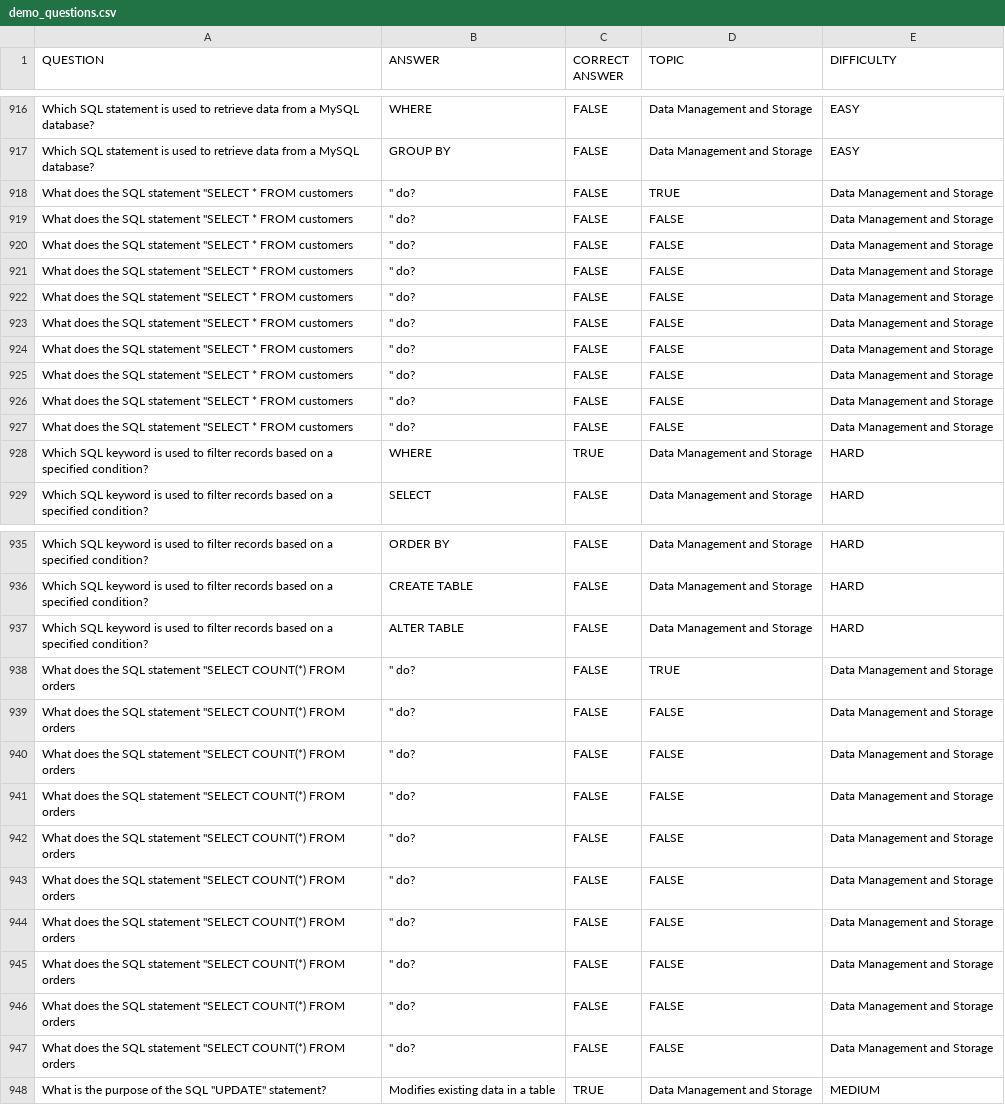
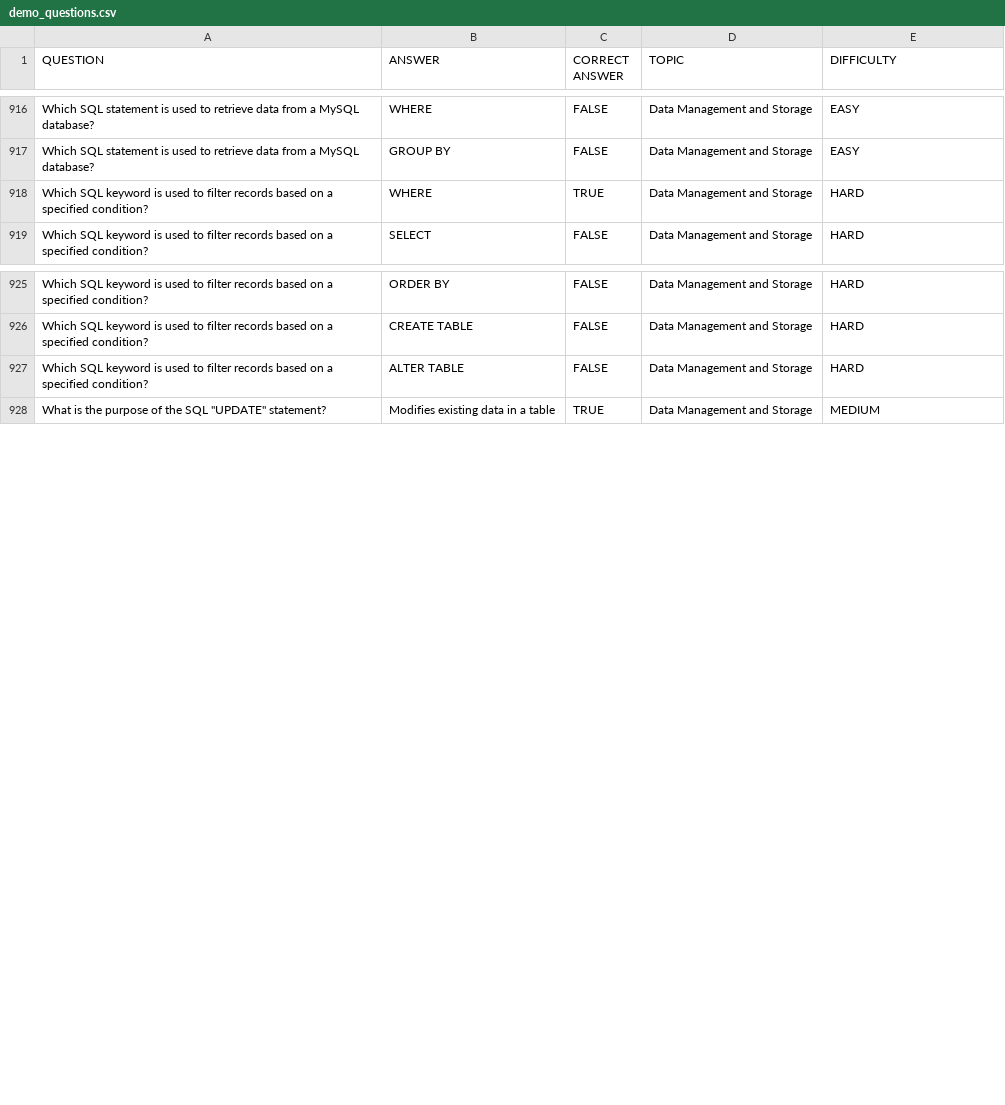
Before and after one commit to panditamey1/BrainBoost, a CSV file: demo_questions.csv, drawn as a sheet; only a part is shown, gaps mark what is left out; the diff covers the shown part only.

Commit message:
Update demo_questions

```diff
--- a/demo_questions.csv
+++ b/demo_questions.csv
@@ -917,12 +917,2 @@ Which SQL statement is used to retrieve data from a MySQL database?;WHERE;FALSE;
 Which SQL statement is used to retrieve data from a MySQL database?;GROUP BY;FALSE;Data Management and Storage;EASY
-"What does the SQL statement ""SELECT * FROM customers";""" do?";FALSE;TRUE;Data Management and Storage
-"What does the SQL statement ""SELECT * FROM customers";""" do?";FALSE;FALSE;Data Management and Storage
-"What does the SQL statement ""SELECT * FROM customers";""" do?";FALSE;FALSE;Data Management and Storage
-"What does the SQL statement ""SELECT * FROM customers";""" do?";FALSE;FALSE;Data Management and Storage
-"What does the SQL statement ""SELECT * FROM customers";""" do?";FALSE;FALSE;Data Management and Storage
-"What does the SQL statement ""SELECT * FROM customers";""" do?";FALSE;FALSE;Data Management and Storage
-"What does the SQL statement ""SELECT * FROM customers";""" do?";FALSE;FALSE;Data Management and Storage
-"What does the SQL statement ""SELECT * FROM customers";""" do?";FALSE;FALSE;Data Management and Storage
-"What does the SQL statement ""SELECT * FROM customers";""" do?";FALSE;FALSE;Data Management and Storage
-"What does the SQL statement ""SELECT * FROM customers";""" do?";FALSE;FALSE;Data Management and Storage
 Which SQL keyword is used to filter records based on a specified condition?;WHERE;TRUE;Data Management and Storage;HARD
@@ -937,12 +927,2 @@ Which SQL keyword is used to filter records based on a specified condition?;CREA
 Which SQL keyword is used to filter records based on a specified condition?;ALTER TABLE;FALSE;Data Management and Storage;HARD
-"What does the SQL statement ""SELECT COUNT(*) FROM orders";""" do?";FALSE;TRUE;Data Management and Storage
-"What does the SQL statement ""SELECT COUNT(*) FROM orders";""" do?";FALSE;FALSE;Data Management and Storage
-"What does the SQL statement ""SELECT COUNT(*) FROM orders";""" do?";FALSE;FALSE;Data Management and Storage
-"What does the SQL statement ""SELECT COUNT(*) FROM orders";""" do?";FALSE;FALSE;Data Management and Storage
-"What does the SQL statement ""SELECT COUNT(*) FROM orders";""" do?";FALSE;FALSE;Data Management and Storage
-"What does the SQL statement ""SELECT COUNT(*) FROM orders";""" do?";FALSE;FALSE;Data Management and Storage
-"What does the SQL statement ""SELECT COUNT(*) FROM orders";""" do?";FALSE;FALSE;Data Management and Storage
-"What does the SQL statement ""SELECT COUNT(*) FROM orders";""" do?";FALSE;FALSE;Data Management and Storage
-"What does the SQL statement ""SELECT COUNT(*) FROM orders";""" do?";FALSE;FALSE;Data Management and Storage
-"What does the SQL statement ""SELECT COUNT(*) FROM orders";""" do?";FALSE;FALSE;Data Management and Storage
 "What is the purpose of the SQL ""UPDATE"" statement?";Modifies existing data in a table;TRUE;Data Management and Storage;MEDIUM
```
Also changed, not shown: 3 edited cells elsewhere in this file.
